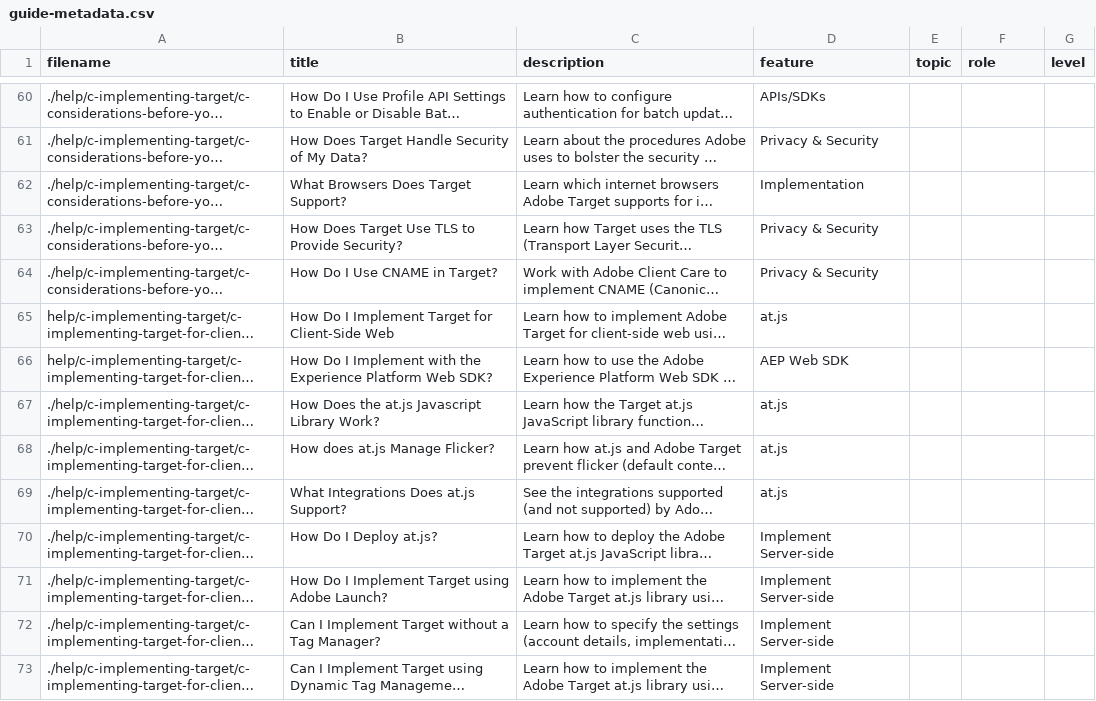
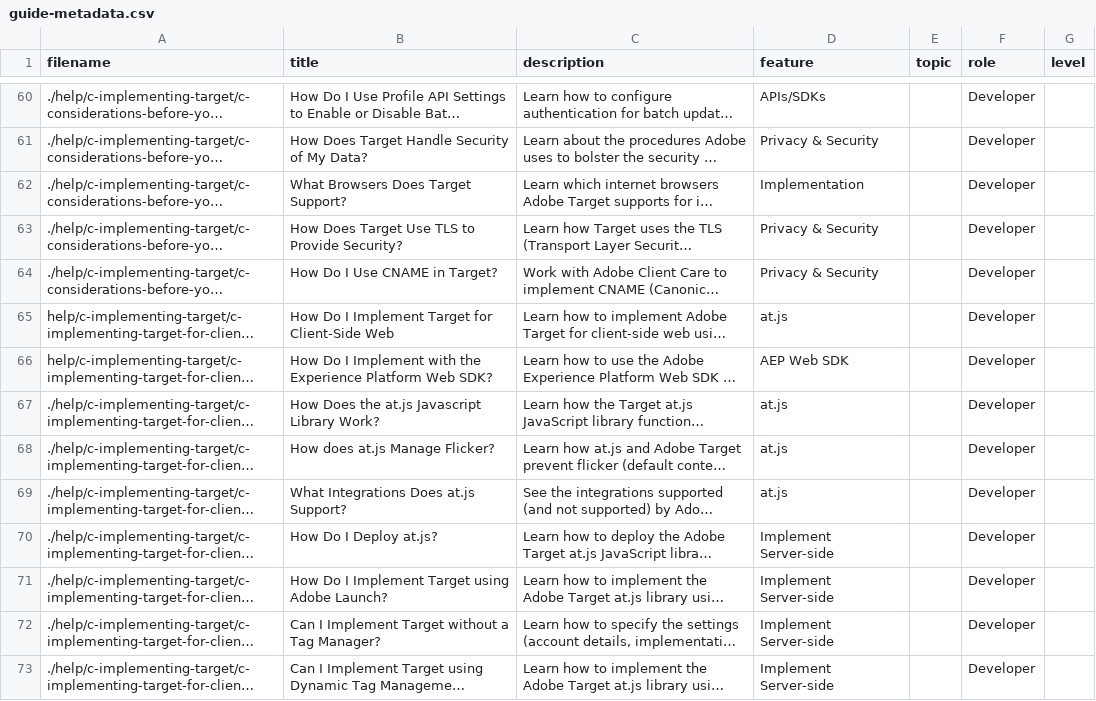
Before and after one commit to ryanpizzuto/target.en, a CSV file: help/guide-metadata.csv, drawn as a sheet; only a part is shown, gaps mark what is left out; long unchanged cells end in …; the diff covers the shown part only; the diff names each change by its address in the sheet, - before the commit and + after, or states it on an @@ line.

```diff
--- a/help/guide-metadata.csv
+++ b/help/guide-metadata.csv
-F60:F73 (role): (empty)
+F60:F73 (role): Developer
```
Also changed, not shown: 90 edited cells elsewhere in this file.
